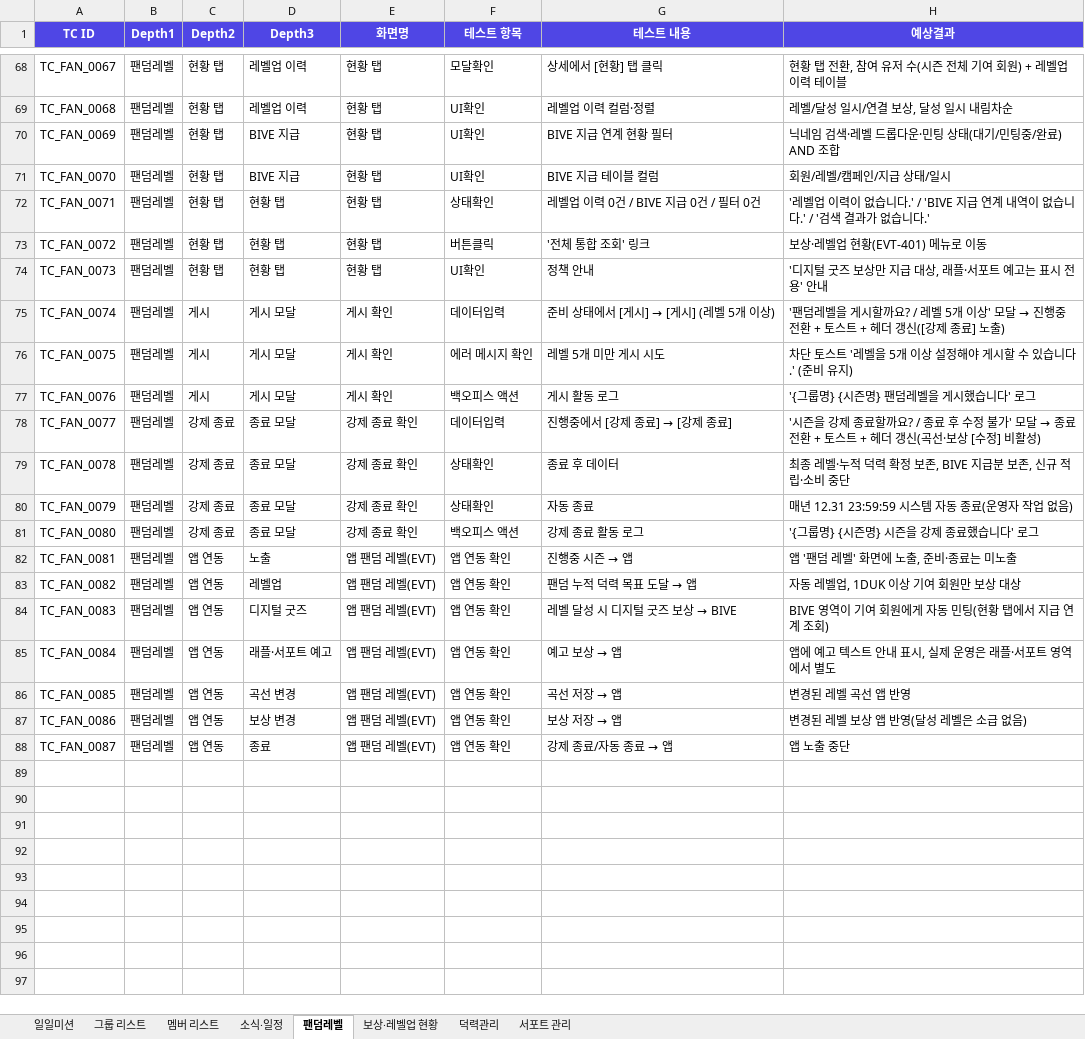
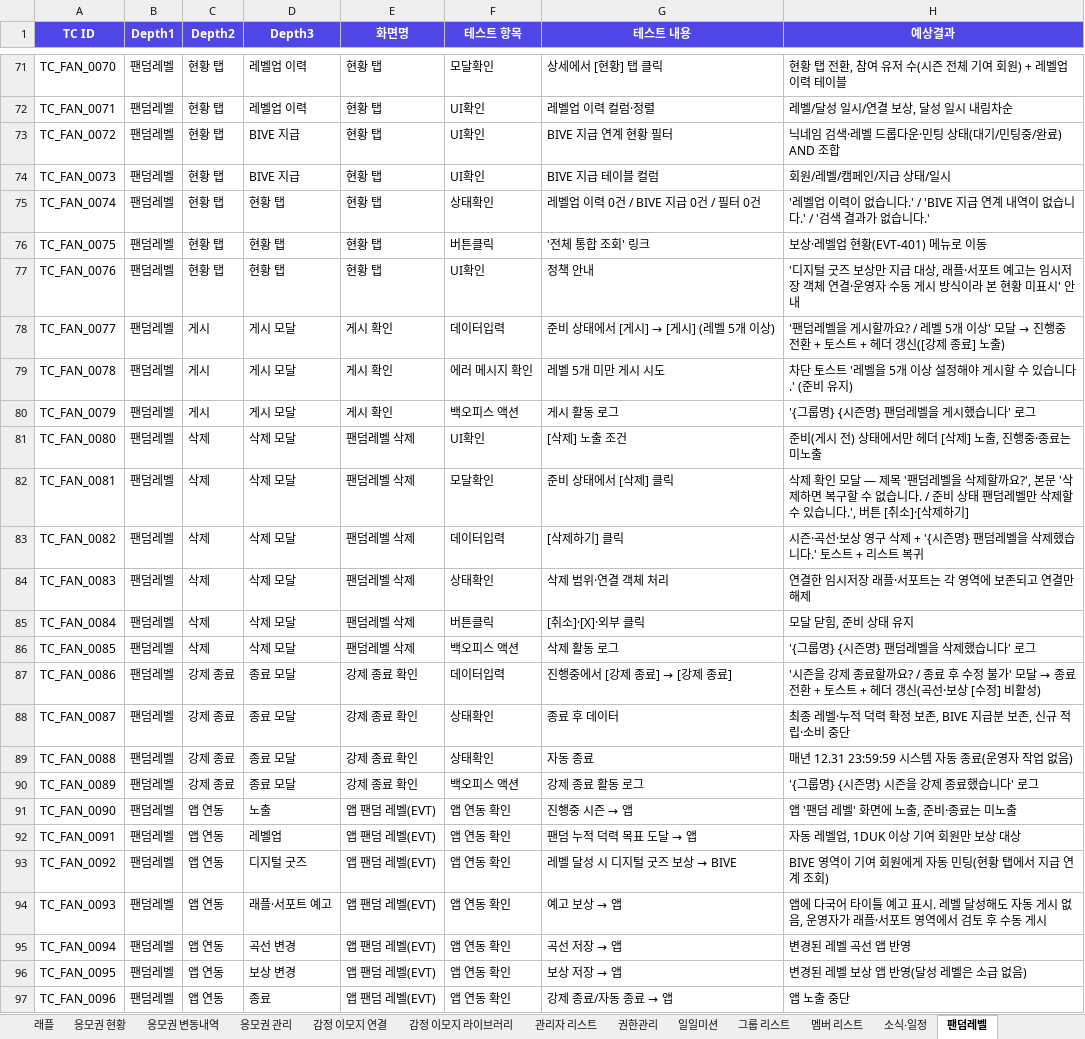
Before and after one commit to GoodBlock-Nill/celebus-admin-doc, an Excel workbook: v2/BO/00-Common/CELEBUS BO 단위테스트 v1.0.xlsx, sheet 팬덤레벨, drawn as a sheet; only a part is shown, gaps mark what is left out; values as stored, in another font and other column widths than the file's, no borders; addresses are those after the commit; the diff covers the shown part only; the diff names each change by its address in the sheet, - before the commit and + after, or states it on an @@ line.

```diff
--- a/v2/BO/00-Common/CELEBUS BO 단위테스트 v1.0.xlsx (sheet 팬덤레벨)
+++ b/v2/BO/00-Common/CELEBUS BO 단위테스트 v1.0.xlsx (sheet 팬덤레벨)
+sheet tab: 래플
+sheet tab: 응모권 현황
+sheet tab: 응모권 변동내역
+sheet tab: 응모권 관리
+sheet tab: 감정 이모지 연결
+sheet tab: 감정 이모지 라이브러리
+sheet tab: 관리자 리스트
+sheet tab: 권한관리
-A71 (TC ID): TC_FAN_0067
+A71 (TC ID): TC_FAN_0070
-A72 (TC ID): TC_FAN_0068
+A72 (TC ID): TC_FAN_0071
-A73 (TC ID): TC_FAN_0069
+A73 (TC ID): TC_FAN_0072
-A74 (TC ID): TC_FAN_0070
+A74 (TC ID): TC_FAN_0073
-A75 (TC ID): TC_FAN_0071
+A75 (TC ID): TC_FAN_0074
-A76 (TC ID): TC_FAN_0072
+A76 (TC ID): TC_FAN_0075
-A77 (TC ID): TC_FAN_0073
+A77 (TC ID): TC_FAN_0076
-H77 (예상결과): …예고는 표시 전용' 안내
+H77 (예상결과): …예고는 임시저장 객체 연결·운영자 수동 게시 방식이라 본 현황 미표시' 안내
-A78 (TC ID): TC_FAN_0074
+A78 (TC ID): TC_FAN_0077
-A79 (TC ID): TC_FAN_0075
+A79 (TC ID): TC_FAN_0078
-A80 (TC ID): TC_FAN_0076
+A80 (TC ID): TC_FAN_0079
+row 81: TC_FAN_0080 | 팬덤레벨 | 삭제 | 삭제 모달 | 팬덤레벨 삭제 | UI확인 | [삭제] 노출 조건 | 준비(게시 전) 상태에서만 헤더 [삭제] 노출, 진행중·종료는 미노출
+row 82: TC_FAN_0081 | 팬덤레벨 | 삭제 | 삭제 모달 | 팬덤레벨 삭제 | 모달확인 | 준비 상태에서 [삭제] 클릭 | 삭제 확인 모달 — 제목 '팬덤레벨을 삭제할까요?', 본문 '삭제하면 복구할 수 없습니다. / 준비 상태 팬덤레벨만 삭제할 수 있습니다.', 버튼 [취소]·[삭제하기]
+row 83: TC_FAN_0082 | 팬덤레벨 | 삭제 | 삭제 모달 | 팬덤레벨 삭제 | 데이터입력 | [삭제하기] 클릭 | 시즌·곡선·보상 영구 삭제 + '{시즌명} 팬덤레벨을 삭제했습니다.' 토스트 + 리스트 복귀
+row 84: TC_FAN_0083 | 팬덤레벨 | 삭제 | 삭제 모달 | 팬덤레벨 삭제 | 상태확인 | 삭제 범위·연결 객체 처리 | 연결한 임시저장 래플·서포트는 각 영역에 보존되고 연결만 해제
+row 85: TC_FAN_0084 | 팬덤레벨 | 삭제 | 삭제 모달 | 팬덤레벨 삭제 | 버튼클릭 | [취소]·[X]·외부 클릭 | 모달 닫힘, 준비 상태 유지
+row 86: TC_FAN_0085 | 팬덤레벨 | 삭제 | 삭제 모달 | 팬덤레벨 삭제 | 백오피스 액션 | 삭제 활동 로그 | '{그룹명} {시즌명} 팬덤레벨을 삭제했습니다' 로그
-A87 (TC ID): TC_FAN_0077
+A87 (TC ID): TC_FAN_0086
-A88 (TC ID): TC_FAN_0078
+A88 (TC ID): TC_FAN_0087
-A89 (TC ID): TC_FAN_0079
+A89 (TC ID): TC_FAN_0088
-A90 (TC ID): TC_FAN_0080
+A90 (TC ID): TC_FAN_0089
-A91 (TC ID): TC_FAN_0081
+A91 (TC ID): TC_FAN_0090
-A92 (TC ID): TC_FAN_0082
+A92 (TC ID): TC_FAN_0091
-A93 (TC ID): TC_FAN_0083
+A93 (TC ID): TC_FAN_0092
-A94 (TC ID): TC_FAN_0084
+A94 (TC ID): TC_FAN_0093
-H94 (예상결과): 앱에 예고 텍스트 안내 표시, 실제 운영은 래플·서포트 영역에서 별도
+H94 (예상결과): 앱에 다국어 타이틀 예고 표시. 레벨 달성해도 자동 게시 없음, 운영자가 래플·서포트 영역에서 검토 후 수동 게시
-A95 (TC ID): TC_FAN_0085
+A95 (TC ID): TC_FAN_0094
-A96 (TC ID): TC_FAN_0086
+A96 (TC ID): TC_FAN_0095
-A97 (TC ID): TC_FAN_0087
+A97 (TC ID): TC_FAN_0096
```
Also changed, not shown: 3 added rows and 30 edited cells elsewhere in this sheet, other sheet tabs, 24 other files.
